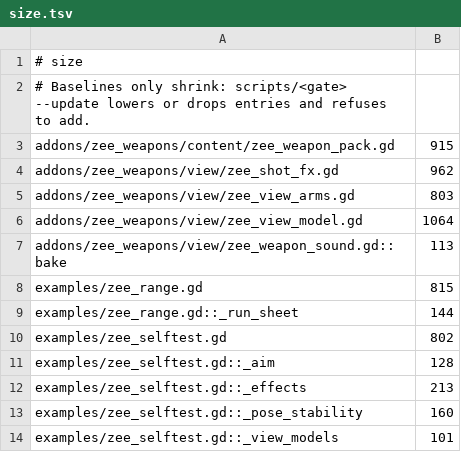
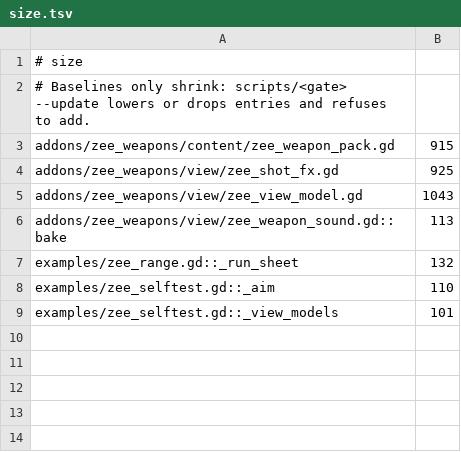
Before and after one commit to zees-games/zee-dot-weapons, a TSV file: ci/efficiency/size.tsv, drawn as a sheet.

```diff
--- a/ci/efficiency/size.tsv
+++ b/ci/efficiency/size.tsv
@@ -3,12 +3,7 @@
 addons/zee_weapons/content/zee_weapon_pack.gd	915
-addons/zee_weapons/view/zee_shot_fx.gd	962
-addons/zee_weapons/view/zee_view_arms.gd	803
-addons/zee_weapons/view/zee_view_model.gd	1064
+addons/zee_weapons/view/zee_shot_fx.gd	925
+addons/zee_weapons/view/zee_view_model.gd	1043
 addons/zee_weapons/view/zee_weapon_sound.gd::bake	113
-examples/zee_range.gd	815
-examples/zee_range.gd::_run_sheet	144
-examples/zee_selftest.gd	802
-examples/zee_selftest.gd::_aim	128
-examples/zee_selftest.gd::_effects	213
-examples/zee_selftest.gd::_pose_stability	160
+examples/zee_range.gd::_run_sheet	132
+examples/zee_selftest.gd::_aim	110
 examples/zee_selftest.gd::_view_models	101
```
Also changed, not shown: 24 other files.
